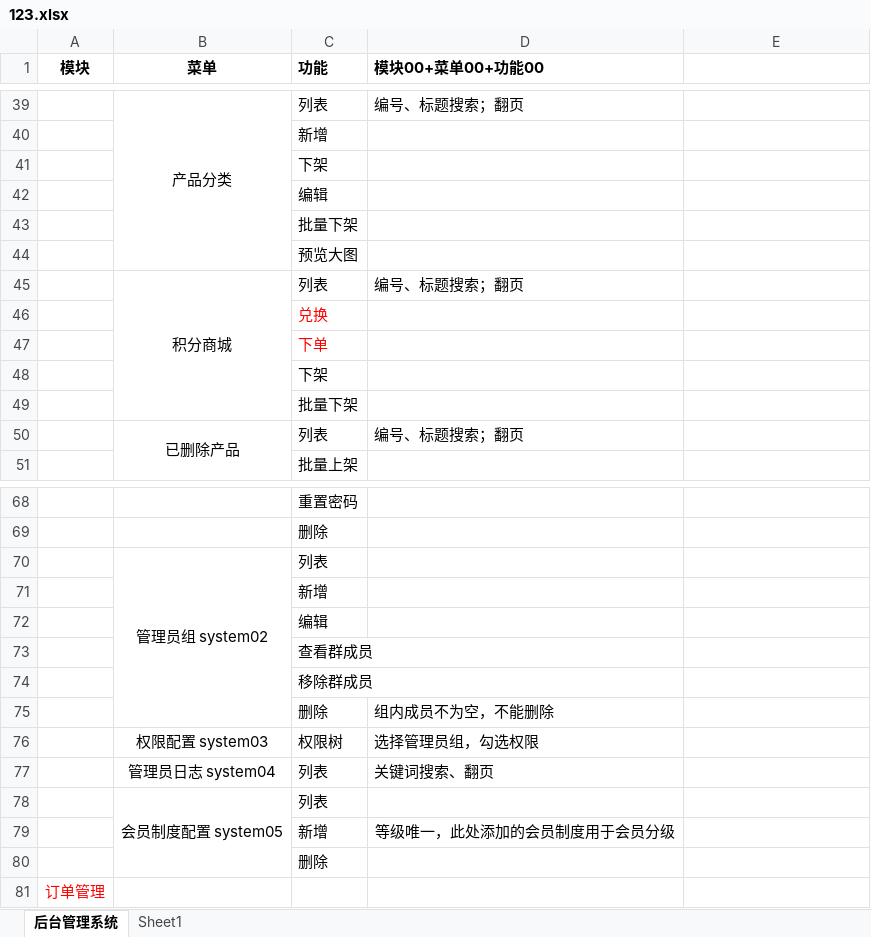
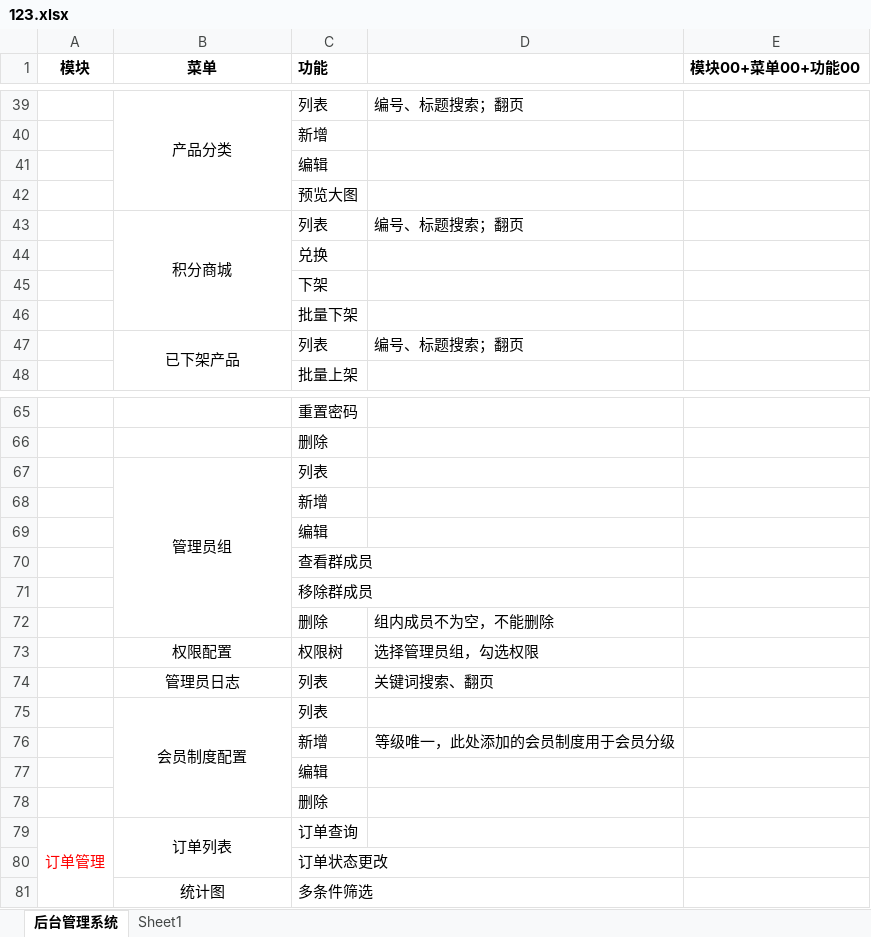
Before and after one commit to ChengXYY/storejj, an Excel workbook: _doc/123.xlsx, sheet 后台管理系统, drawn as a sheet; only a part is shown, gaps mark what is left out; values as stored, in another font and other column widths than the file's, no borders; removed rows and columns are numbered as before the commit, all else as after; the diff covers the shown part only; the diff names each change by its address in the sheet, - before the commit and + after, or states it on an @@ line.

```diff
--- a/_doc/123.xlsx (sheet 后台管理系统)
+++ b/_doc/123.xlsx (sheet 后台管理系统)
-D1: 模块00+菜单00+功能00
+D1: (empty)
-E1: (empty)
+E1: 模块00+菜单00+功能00
-row 41:  |  | 下架
-row 43:  |  | 批量下架
-C44 text colour: #FF0000
+C44 text colour: black
-row 47:  |  | 下单
-B47 (菜单): 已删除产品
+B47 (菜单): 已下架产品
-B67 (菜单): 管理员组 system02
+B67 (菜单): 管理员组
-B73 (菜单): 权限配置 system03
+B73 (菜单): 权限配置
-B74 (菜单): 管理员日志 system04
+B74 (菜单): 管理员日志
-B75 (菜单): 会员制度配置 system05
+B75 (菜单): 会员制度配置
+row 77:  |  | 编辑
+A79:A81 merged
-B79 (菜单): (empty)
+B79 (菜单): 订单列表
+B79:B80 merged
-C79 (功能): (empty)
+C79 (功能): 订单查询
+row 80:  |  | 订单状态更改
+row 81:  | 统计图 | 多条件筛选
```
Also changed, not shown: 2 edited cells and merged cells elsewhere in this sheet, 51 other files.
